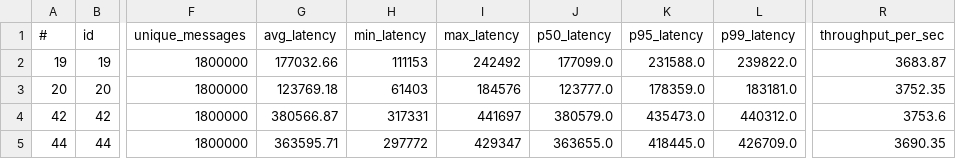
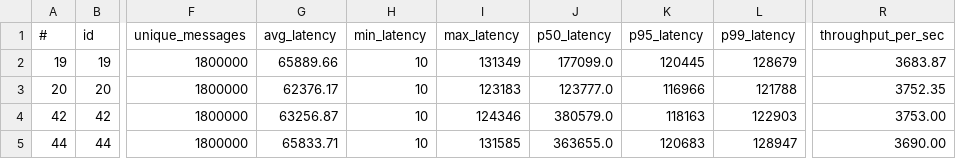
Before and after one commit to zyghhh/DaseBigData-2025-E, a CSV file: data/flink_external_fault_master_data.csv, drawn as a sheet; only a part is shown, gaps mark what is left out; the diff names each change by its address in the sheet, - before the commit and + after, or states it on an @@ line.

```diff
--- a/data/flink_external_fault_master_data.csv
+++ b/data/flink_external_fault_master_data.csv
-G2 (avg_latency): 177032.66
+G2 (avg_latency): 65889.66
-H2 (min_latency): 111153
+H2 (min_latency): 10
-I2 (max_latency): 242492
+I2 (max_latency): 131349
-K2 (p95_latency): 231588.0
+K2 (p95_latency): 120445
-L2 (p99_latency): 239822.0
+L2 (p99_latency): 128679
-G3 (avg_latency): 123769.18
+G3 (avg_latency): 62376.17
-H3 (min_latency): 61403
+H3 (min_latency): 10
-I3 (max_latency): 184576
+I3 (max_latency): 123183
-K3 (p95_latency): 178359.0
+K3 (p95_latency): 116966
-L3 (p99_latency): 183181.0
+L3 (p99_latency): 121788
-G4 (avg_latency): 380566.87
+G4 (avg_latency): 63256.87
-H4 (min_latency): 317331
+H4 (min_latency): 10
-I4 (max_latency): 441697
+I4 (max_latency): 124346
-K4 (p95_latency): 435473.0
+K4 (p95_latency): 118163
-L4 (p99_latency): 440312.0
+L4 (p99_latency): 122903
-R4 (throughput_per_sec): 3753.6
+R4 (throughput_per_sec): 3753.00
-G5 (avg_latency): 363595.71
+G5 (avg_latency): 65833.71
-H5 (min_latency): 297772
+H5 (min_latency): 10
-I5 (max_latency): 429347
+I5 (max_latency): 131585
-K5 (p95_latency): 418445.0
+K5 (p95_latency): 120683
-L5 (p99_latency): 426709.0
+L5 (p99_latency): 128947
-R5 (throughput_per_sec): 3690.35
+R5 (throughput_per_sec): 3690.00
```
Also changed, not shown: data/flink_internal_fault_data.csv, data/stats_snapshots.csv, 14 other files.
